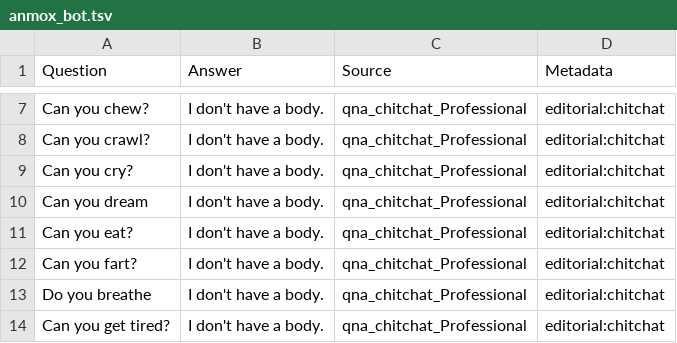
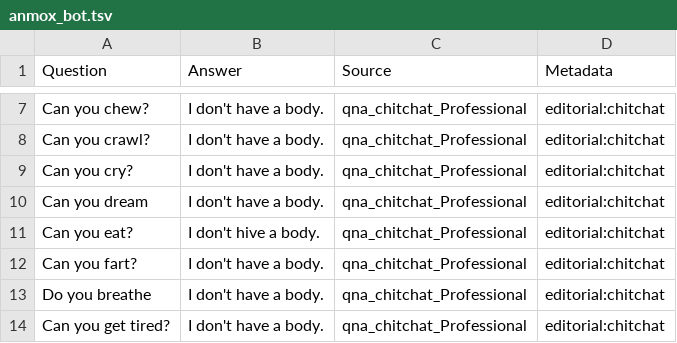
Before and after one commit to anmol1014/anmox, a TSV file: anmox_bot.tsv, drawn as a sheet; only a part is shown, gaps mark what is left out.

Commit message:
Update anmox_bot.tsv

```diff
--- a/anmox_bot.tsv
+++ b/anmox_bot.tsv
@@ -10,3 +10,3 @@ Can you cry?	I don't have a body.	qna_chitchat_Professional	editorial:chitchat
 Can you dream	I don't have a body.	qna_chitchat_Professional	editorial:chitchat
-Can you eat?	I don't have a body.	qna_chitchat_Professional	editorial:chitchat
+Can you eat?	I don't hive a body.	qna_chitchat_Professional	editorial:chitchat
 Can you fart?	I don't have a body.	qna_chitchat_Professional	editorial:chitchat
```
